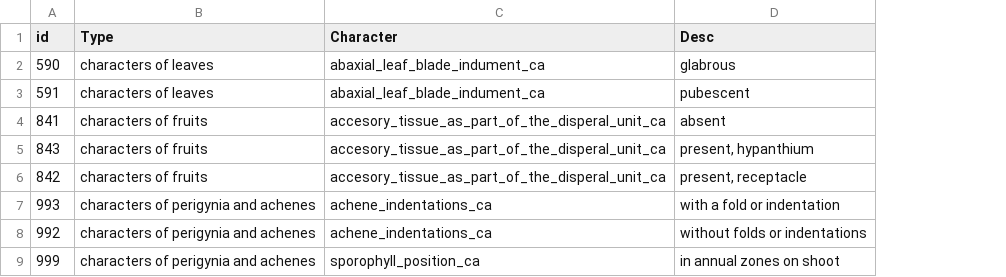
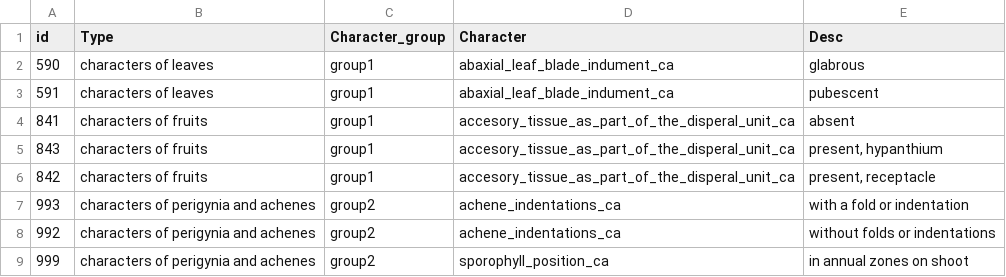
Before and after one commit to newfs/gobotany-app, a CSV file: gobotany/core/test_characters.csv, drawn as a sheet; the diff names each change by its address in the sheet, - before the commit and + after, or states it on an @@ line.

Commit message:
Got the query unit tests working by (a) throwing in some families and genera so that the objects could be created, and (b) making 'TEXT' character values the default in the query routine in case the character value type is not set (which seems eminently reasonable - it is how the code worked before I mucked with it).  Alas, I was not able to get the import tests working again, and now seem to be too tired to do so.
git-svn-id: http://svn.jazkarta.com/newfs-database-api/gobotany/trunk/src@212 fafe9cc9-101d-4c6e-bffa-87022359e7d1

```diff
--- a/gobotany/core/test_characters.csv
+++ b/gobotany/core/test_characters.csv
+column C (Character_group), rows 2-9: group1 | group1 | group1 | group1 | group1 | group2 | group2 | group2
```
Also changed, not shown: 3 other files.
